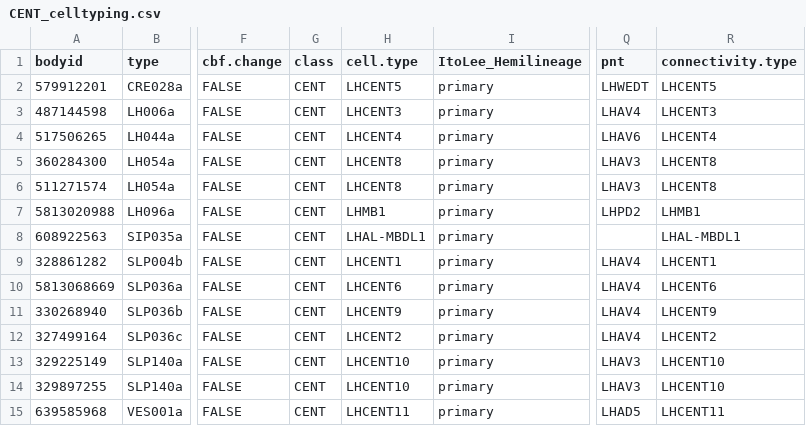
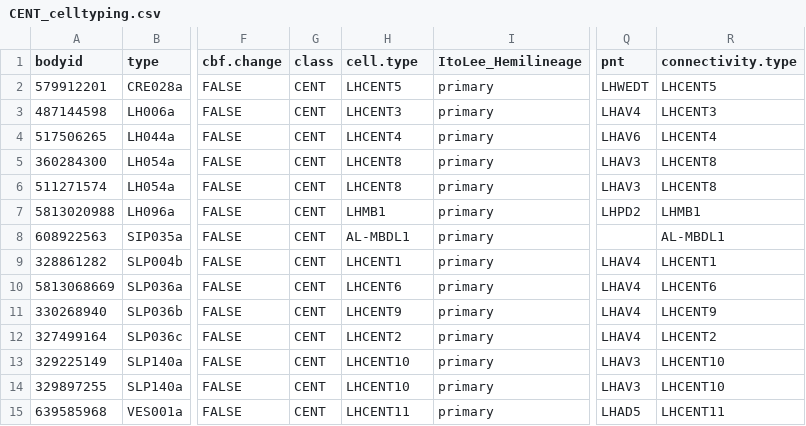
Before and after one commit to jefferislab/lhns, a CSV file: data-raw/hemibrain/pnts/csv/CENT_celltyping.csv, drawn as a sheet; only a part is shown, gaps mark what is left out; the diff names each change by its address in the sheet, - before the commit and + after, or states it on an @@ line.

```diff
--- a/data-raw/hemibrain/pnts/csv/CENT_celltyping.csv
+++ b/data-raw/hemibrain/pnts/csv/CENT_celltyping.csv
-H8 (cell.type): LHAL-MBDL1
+H8 (cell.type): AL-MBDL1
-R8 (connectivity.type): LHAL-MBDL1
+R8 (connectivity.type): AL-MBDL1
```
Also changed, not shown: data-raw/hemibrain/pnts/changed_names.csv, data-raw/hemibrain/pnts/csv/sexdim_celltyping.csv, 3 other files.
